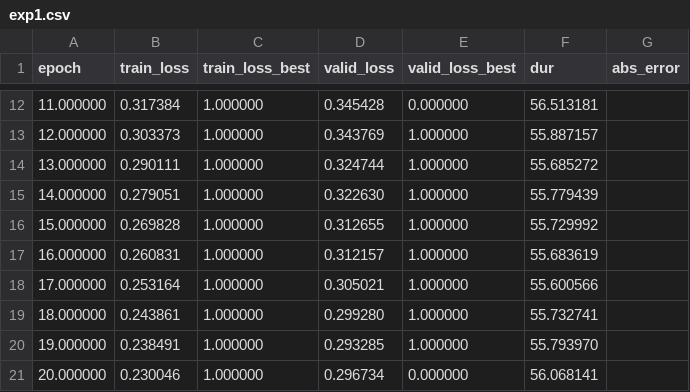
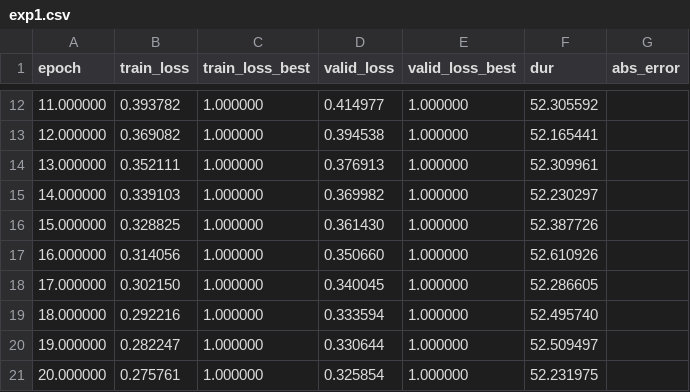
Before and after one commit to christopher-beckham/msc, a CSV file: experiments/spatial_transformer_mnist/exp1.csv, drawn as a sheet; only a part is shown, gaps mark what is left out; the diff covers the shown part only.

```diff
--- a/experiments/spatial_transformer_mnist/exp1.csv
+++ b/experiments/spatial_transformer_mnist/exp1.csv
@@ -12,10 +12,10 @@ epoch,train_loss,train_loss_best,valid_loss,valid_loss_best,dur,abs_error
-11.000000,0.317384,1.000000,0.345428,0.000000,56.513181
-12.000000,0.303373,1.000000,0.343769,1.000000,55.887157
-13.000000,0.290111,1.000000,0.324744,1.000000,55.685272
-14.000000,0.279051,1.000000,0.322630,1.000000,55.779439
-15.000000,0.269828,1.000000,0.312655,1.000000,55.729992
-16.000000,0.260831,1.000000,0.312157,1.000000,55.683619
-17.000000,0.253164,1.000000,0.305021,1.000000,55.600566
-18.000000,0.243861,1.000000,0.299280,1.000000,55.732741
-19.000000,0.238491,1.000000,0.293285,1.000000,55.793970
-20.000000,0.230046,1.000000,0.296734,0.000000,56.068141
+11.000000,0.393782,1.000000,0.414977,1.000000,52.305592
+12.000000,0.369082,1.000000,0.394538,1.000000,52.165441
+13.000000,0.352111,1.000000,0.376913,1.000000,52.309961
+14.000000,0.339103,1.000000,0.369982,1.000000,52.230297
+15.000000,0.328825,1.000000,0.361430,1.000000,52.387726
+16.000000,0.314056,1.000000,0.350660,1.000000,52.610926
+17.000000,0.302150,1.000000,0.340045,1.000000,52.286605
+18.000000,0.292216,1.000000,0.333594,1.000000,52.495740
+19.000000,0.282247,1.000000,0.330644,1.000000,52.509497
+20.000000,0.275761,1.000000,0.325854,1.000000,52.231975
```
Also changed, not shown: 19 added rows and 53 edited cells elsewhere in this file, 2 other files.
